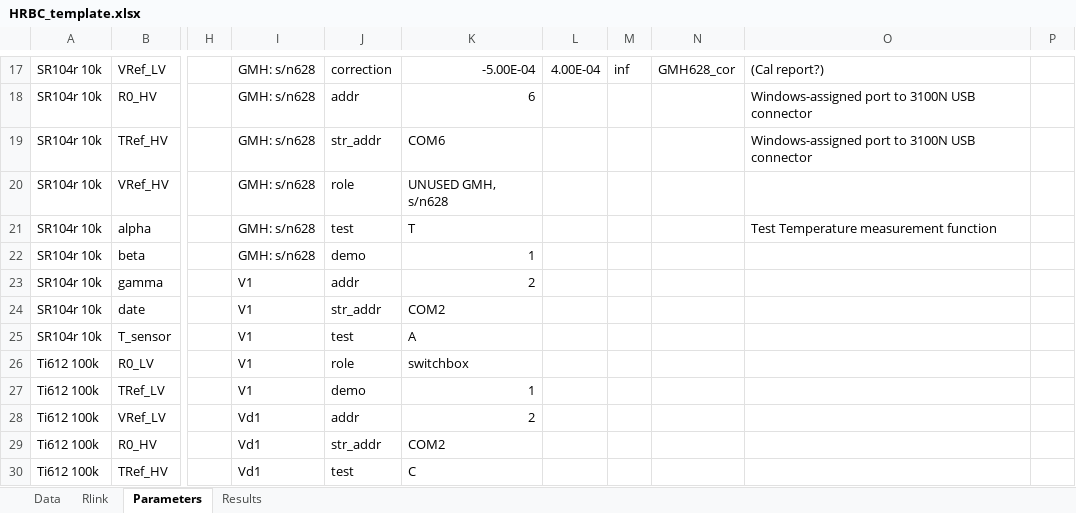
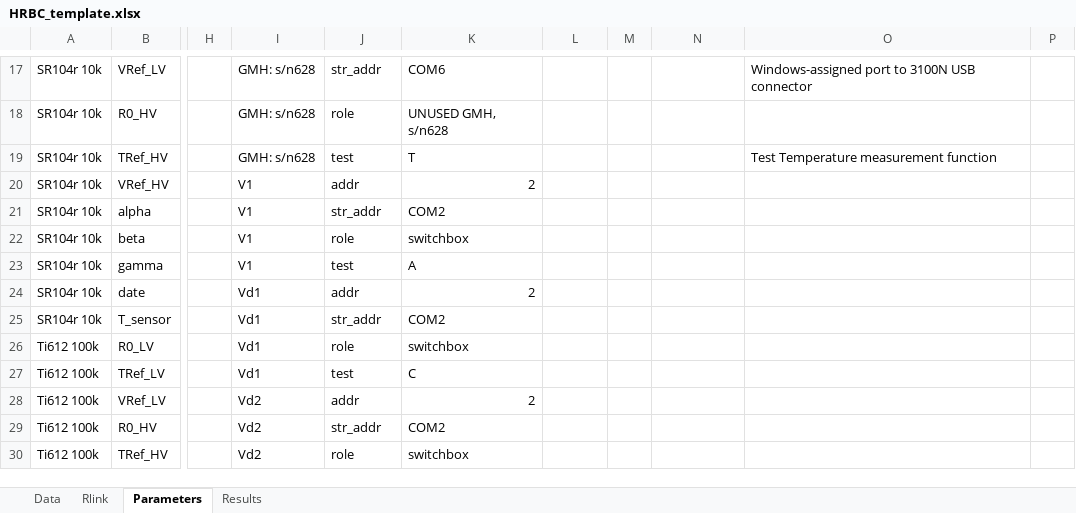
Before and after one commit to tblawson/HRBC, an Excel workbook: HRBC_template.xlsx, sheet Parameters, drawn as a sheet; only a part is shown, gaps mark what is left out; values as stored, in another font and other column widths than the file's, no borders; the diff covers the shown part only; the diff names each change by its address in the sheet, - before the commit and + after, or states it on an @@ line.

Commit message:
Removed demo parameter
Removed demo parameter from all instruments on Parameter sheet. 'test '
is now last parameter.

```diff
--- a/HRBC_template.xlsx (sheet Parameters)
+++ b/HRBC_template.xlsx (sheet Parameters)
-J17: correction
+J17: str_addr
-K17: -5.00E-04
+K17: COM6
-L17: 4.00E-04
+L17: (empty)
-M17: inf
+M17: (empty)
-N17: GMH628_cor
+N17: (empty)
-O17: (Cal report?)
+O17: Windows-assigned port to 3100N USB connector
-J18: addr
+J18: role
-K18: 6
+K18: UNUSED GMH, s/n628
-O18: Windows-assigned port to 3100N USB connector
+O18: (empty)
-J19: str_addr
+J19: test
-K19: COM6
+K19: T
-O19: Windows-assigned port to 3100N USB connector
+O19: Test Temperature measurement function
-I20:I22: GMH: s/n628
+I20:I22: V1
-J20: role
+J20: addr
-K20: UNUSED GMH, s/n628
+K20: 2
-J21: test
+J21: str_addr
-K21: T
+K21: COM2
-O21: Test Temperature measurement function
+O21: (empty)
-J22: demo
+J22: role
-K22: 1
+K22: switchbox
-J23: addr
+J23: test
-K23: 2
+K23: A
-I24:I27: V1
+I24:I27: Vd1
-J24: str_addr
+J24: addr
-K24: COM2
+K24: 2
-J25: test
+J25: str_addr
-K25: A
+K25: COM2
-J27: demo
+J27: test
-K27: 1
+K27: C
-I28:I30: Vd1
+I28:I30: Vd2
-J30: test
+J30: role
-K30: C
+K30: switchbox
```
Also changed, not shown: other rows of this sheet.
